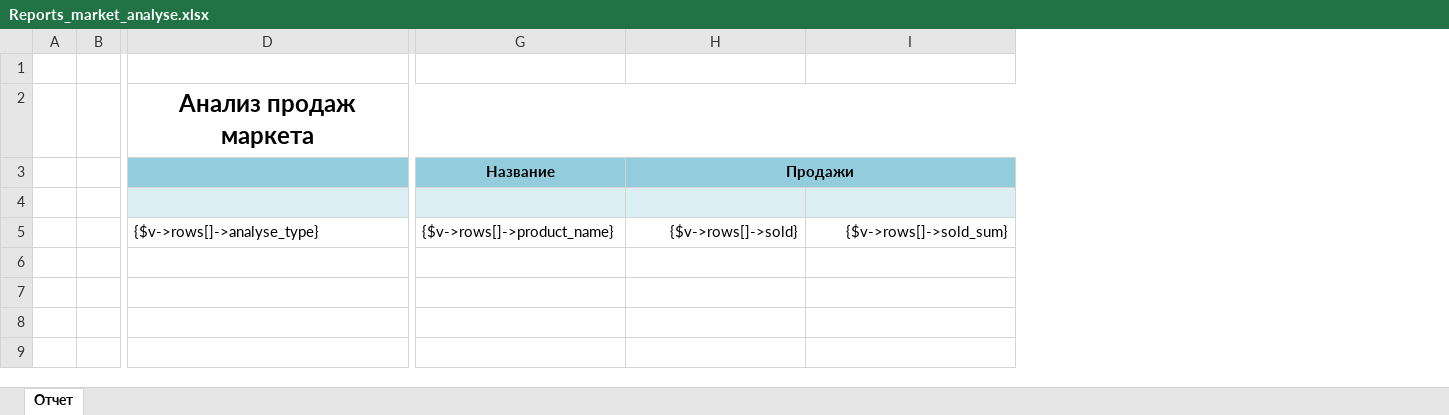
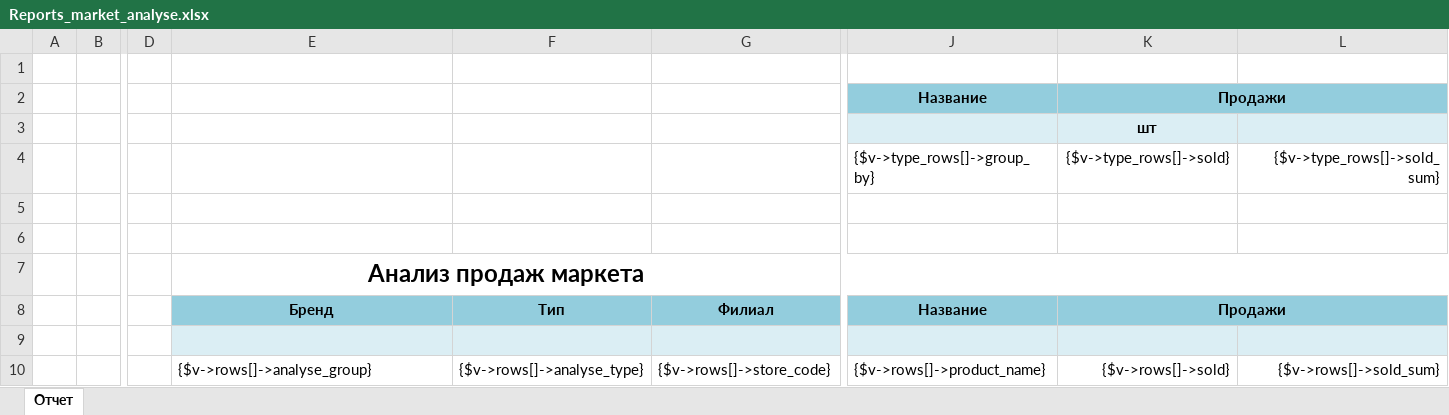
Before and after one commit to baycik/isell, an Excel workbook: application/plugins/Reports_market_analyse/Reports_market_analyse.xlsx, sheet Отчет, drawn as a sheet; only a part is shown, gaps mark what is left out; values as stored, in another font and other column widths than the file's, no borders; conditional formats not drawn; addresses are those after the commit; rows hold the shown columns only; the diff names each change by its address in the sheet, - before the commit and + after, or states it on an @@ line.

Commit message:
market report

```diff
--- a/application/plugins/Reports_market_analyse/Reports_market_analyse.xlsx (sheet Отчет)
+++ b/application/plugins/Reports_market_analyse/Reports_market_analyse.xlsx (sheet Отчет)
+column D, empty
+column F, rows 8-10: Тип |  | {$v->rows[]->analyse_type}
+column G, rows 8-10: Филиал |  | {$v->rows[]->store_code}
+row 1: (empty)
+row 2:  |  |  |  |  |  | Название | Продажи
+row 3:  |  |  |  |  |  |  | шт
+row 4:  |  |  |  |  |  | {$v->type_rows[]->group_by} | {$v->type_rows[]->sold} | {$v->type_rows[]->sold_sum}
+row 5: (empty)
-E8: (empty)
+E8: Бренд
-E10: {$v->rows[]->analyse_type}
+E10: {$v->rows[]->analyse_group}
```
Also changed, not shown: 2 other files.
